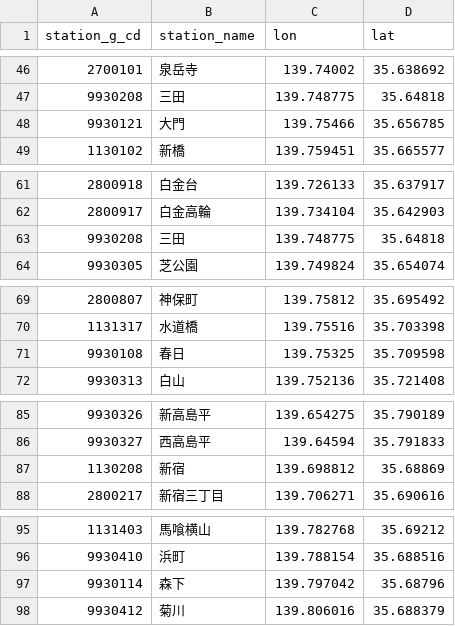
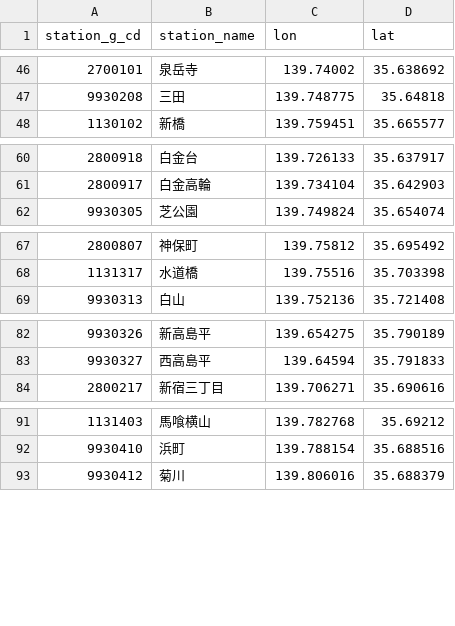
Before and after one commit to bukidai/tokyo-subway-route-tool, a CSV file: toei_station.csv, drawn as a sheet; only a part is shown, gaps mark what is left out; the diff covers the shown part only; the diff names each change by its address in the sheet, - before the commit and + after, or states it on an @@ line.

```diff
--- a/toei_station.csv
+++ b/toei_station.csv
-row 48: 9930121 | 大門 | 139.75466 | 35.656785
-row 63: 9930208 | 三田 | 139.748775 | 35.64818
-row 71: 9930108 | 春日 | 139.75325 | 35.709598
-row 87: 1130208 | 新宿 | 139.698812 | 35.68869
-row 97: 9930114 | 森下 | 139.797042 | 35.68796
```
Also changed, not shown: 2 edited cells elsewhere in this file, metro_station.csv, 3 other files.
